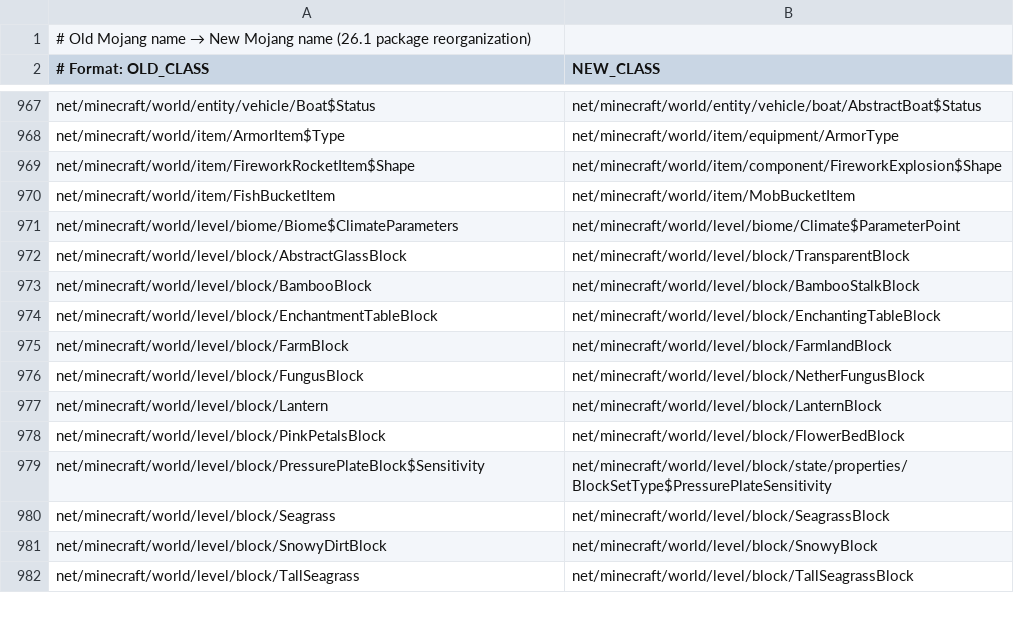
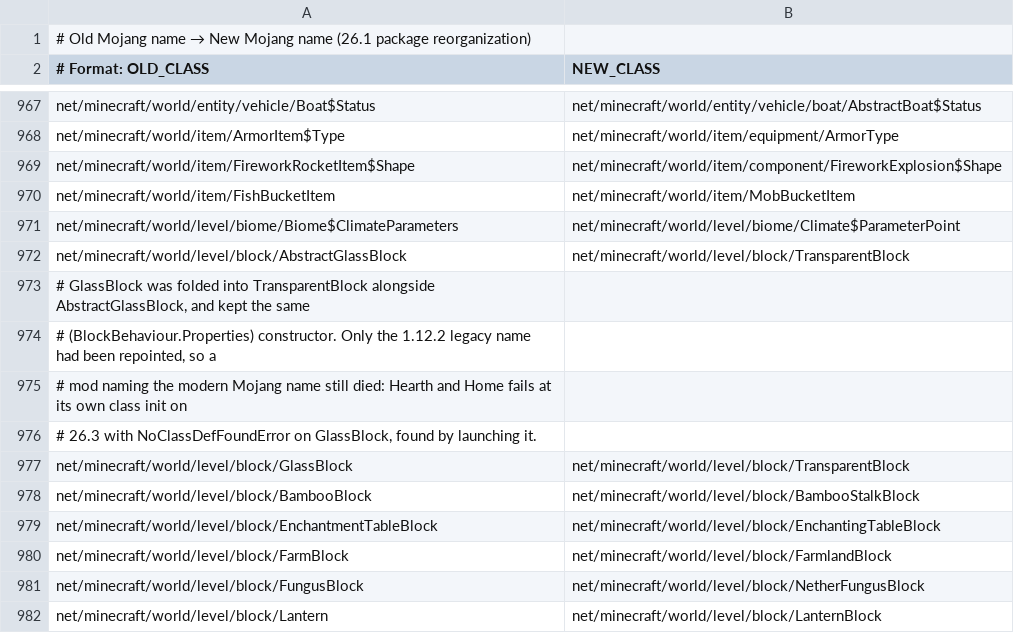
Before and after one commit to Bownlux/Retromod, a TSV file: src/main/resources/mojang-class-moves-26.1.tsv, drawn as a sheet; only a part is shown, gaps mark what is left out; the shorter side is filled out with more unchanged rows; the diff names each change by its address in the sheet, - before the commit and + after, or states it on an @@ line.

```diff
--- a/src/main/resources/mojang-class-moves-26.1.tsv
+++ b/src/main/resources/mojang-class-moves-26.1.tsv
+row 973: # GlassBlock was folded into TransparentBlock alongside AbstractGlassBlock, and kept the same
+row 974: # (BlockBehaviour.Properties) constructor. Only the 1.12.2 legacy name had been repointed, so a
+row 975: # mod naming the modern Mojang name still died: Hearth and Home fails at its own class init on
+row 976: # 26.3 with NoClassDefFoundError on GlassBlock, found by launching it.
+row 977: net/minecraft/world/level/block/GlassBlock | net/minecraft/world/level/block/TransparentBlock
```
Also changed, not shown: 36 other files.
